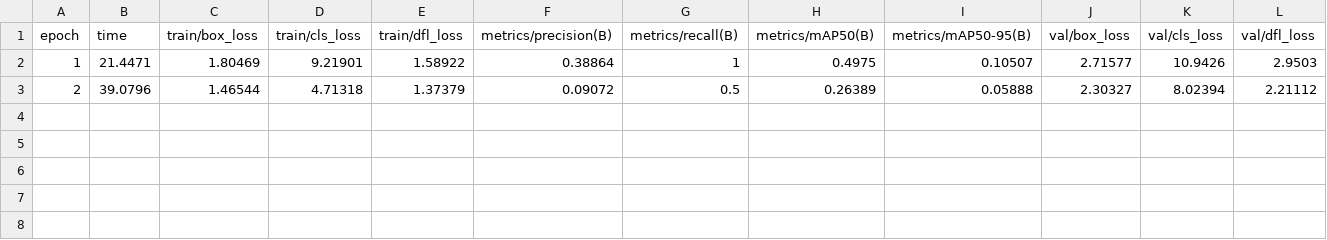
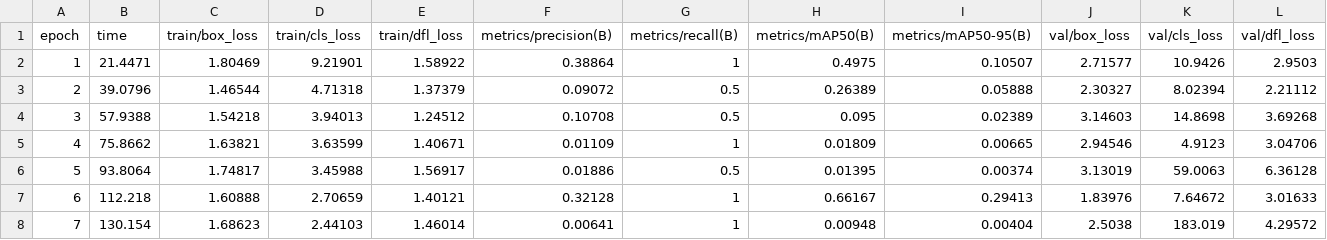
Before and after one commit to seveonsaunders-debug/DriftBlimp, a CSV file: runs/detect/train-3/results.csv, drawn as a sheet; only a part is shown; rows hold the shown columns only; the diff names each change by its address in the sheet, - before the commit and + after, or states it on an @@ line.

Commit message:
Stopped a training run early due to lack of GPU.

```diff
--- a/runs/detect/train-3/results.csv
+++ b/runs/detect/train-3/results.csv
+row 4: 3 | 57.9388 | 1.54218 | 3.94013 | 1.24512 | 0.10708 | 0.5 | 0.095 | 0.02389 | 3.14603 | 14.8698 | 3.69268
+row 5: 4 | 75.8662 | 1.63821 | 3.63599 | 1.40671 | 0.01109 | 1 | 0.01809 | 0.00665 | 2.94546 | 4.9123 | 3.04706
+row 6: 5 | 93.8064 | 1.74817 | 3.45988 | 1.56917 | 0.01886 | 0.5 | 0.01395 | 0.00374 | 3.13019 | 59.0063 | 6.36128
+row 7: 6 | 112.218 | 1.60888 | 2.70659 | 1.40121 | 0.32128 | 1 | 0.66167 | 0.29413 | 1.83976 | 7.64672 | 3.01633
+row 8: 7 | 130.154 | 1.68623 | 2.44103 | 1.46014 | 0.00641 | 1 | 0.00948 | 0.00404 | 2.5038 | 183.019 | 4.29572
```
Also changed, not shown: 2 other files.
